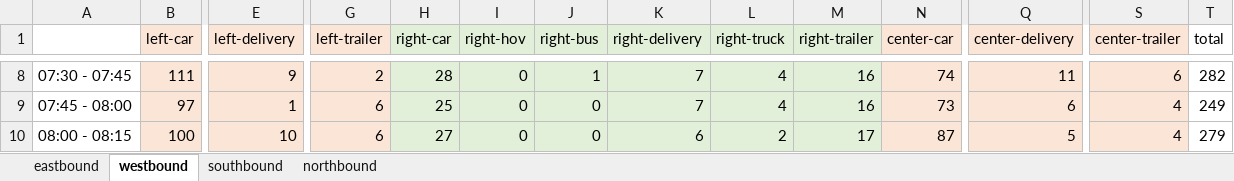
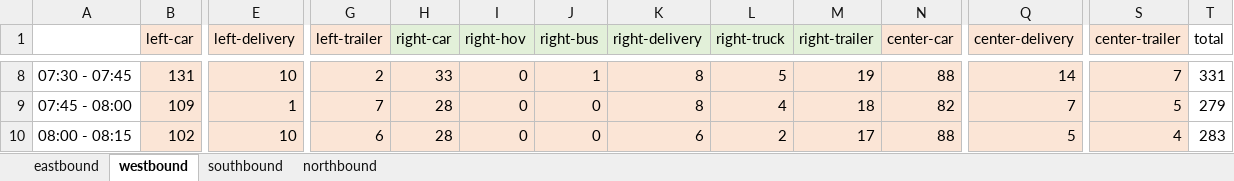
Before and after one commit to DCUSnSLab/RL_based_Traffic_Signal_Control, an Excel workbook: New_TestWay/intersection_traffic.xlsx, sheet westbound, drawn as a sheet; only a part is shown, gaps mark what is left out; values as stored, in another font and other column widths than the file's, no borders; the diff covers the shown part only; the diff names each change by its address in the sheet, - before the commit and + after, or states it on an @@ line.

```diff
--- a/New_TestWay/intersection_traffic.xlsx (sheet westbound)
+++ b/New_TestWay/intersection_traffic.xlsx (sheet westbound)
-B8 (left-car): 111
+B8 (left-car): 131
-E8 (left-delivery): 9
+E8 (left-delivery): 10
-H8:M10 fill: #E2F0D9
+H8:M10 fill: #FBE5D6
-H8 (right-car): 28
+H8 (right-car): 33
-K8:K9 (right-delivery): 7
+K8:K9 (right-delivery): 8
-L8 (right-truck): 4
+L8 (right-truck): 5
-M8 (right-trailer): 16
+M8 (right-trailer): 19
-N8 (center-car): 74
+N8 (center-car): 88
-Q8 (center-delivery): 11
+Q8 (center-delivery): 14
-S8 (center-trailer): 6
+S8 (center-trailer): 7
-T8 (total): 282
+T8 (total): 331
-B9 (left-car): 97
+B9 (left-car): 109
-G9 (left-trailer): 6
+G9 (left-trailer): 7
-H9 (right-car): 25
+H9 (right-car): 28
-M9 (right-trailer): 16
+M9 (right-trailer): 18
-N9 (center-car): 73
+N9 (center-car): 82
-Q9 (center-delivery): 6
+Q9 (center-delivery): 7
-S9 (center-trailer): 4
+S9 (center-trailer): 5
-T9 (total): 249
+T9 (total): 279
-B10 (left-car): 100
+B10 (left-car): 102
-H10 (right-car): 27
+H10 (right-car): 28
-N10 (center-car): 87
+N10 (center-car): 88
-T10 (total): 279
+T10 (total): 283
```
Also changed, not shown: 1 added row, 1 removed row, 123 edited cells and cell formats elsewhere in this sheet, sheet southbound, sheet northbound, sheet eastbound, formulas that keep their value, 31 other files.
